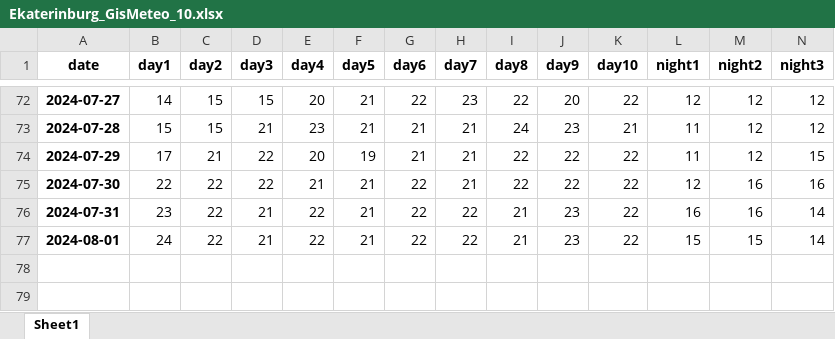
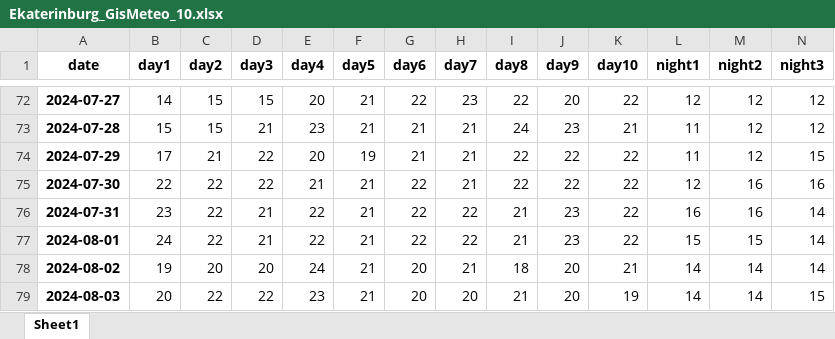
Before and after one commit to badubidabambirimbum/Parsing-weather-forecasts, an Excel workbook: backup/Ekaterinburg_GisMeteo_10.xlsx, sheet Sheet1, drawn as a sheet; only a part is shown, gaps mark what is left out; values as stored, in another font and other column widths than the file's, no borders; rows hold the shown columns only; the diff names each change by its address in the sheet, - before the commit and + after, or states it on an @@ line.

```diff
--- a/backup/Ekaterinburg_GisMeteo_10.xlsx (sheet Sheet1)
+++ b/backup/Ekaterinburg_GisMeteo_10.xlsx (sheet Sheet1)
+row 78: 2024-08-02 | 19 | 20 | 20 | 24 | 21 | 20 | 21 | 18 | 20 | 21 | 14 | 14 | 14
+row 79: 2024-08-03 | 20 | 22 | 22 | 23 | 21 | 20 | 20 | 21 | 20 | 19 | 14 | 14 | 15
```
Also changed, not shown: backup/Krasnodar_GisMeteo_10.xlsx, backup/Moscow_GisMeteo_10.xlsx, 24 other files.
